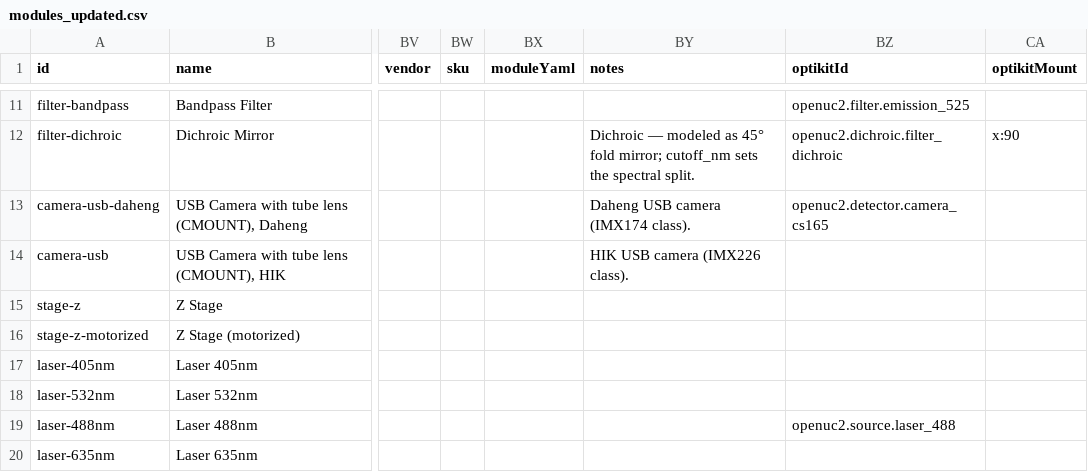
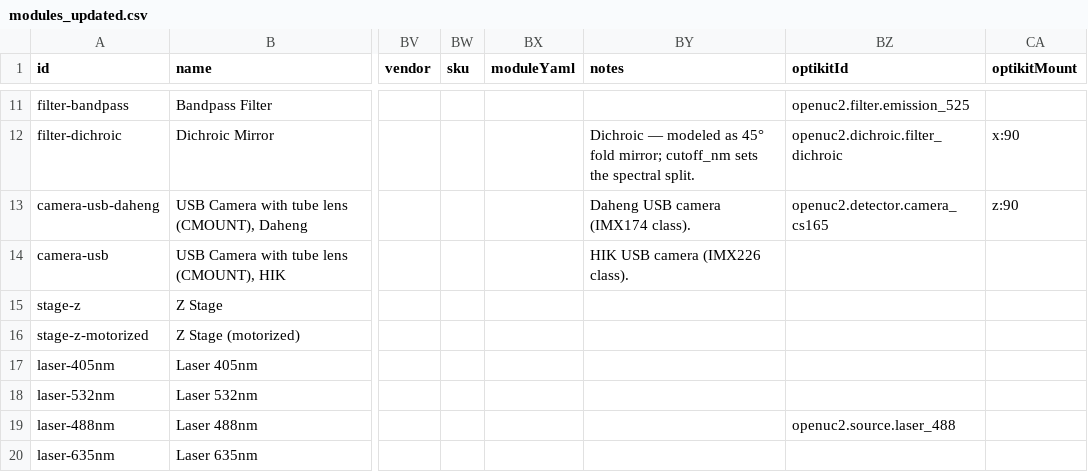
Before and after one commit to openUC2/openUC2-OptiKit, a CSV file: public/modules_updated.csv, drawn as a sheet; only a part is shown, gaps mark what is left out; the diff names each change by its address in the sheet, - before the commit and + after, or states it on an @@ line.

Commit message:
fix: camera physics follows its artwork - z:90 mount for the 1x2 tile
The camera icon draws its lens tube along the tile's LONG axis with the
entrance at the top, but the record's optical axis at rotation 0 pointed
EAST (the rotation contract's default) - art and physics 90 degrees
apart. Rotating the drawn lens to face the beam therefore selected
exactly the rotations where the sensor plane is PARALLEL to the beam:
zero hits at every rotation that looked right, hits only at the two that
looked absurd. (Empirically swept: rot 0/180 hit an east beam, 90/270
never; the drawn lens said the opposite.)

camera-usb-daheng now mounts z:90: the sensor axis runs along the tile
and the sensor faces the drawn lens end at every rotation - point the
lens at the beam and it reads. New conventions: rotation 0 accepts a
south-travelling beam (lens up), 270 an east beam (lens west), 180 a
north beam (lens down). All fixtures, live tests, and the 18.1
acceptance updated; the golden is unchanged (it builds from bare-string
refs without mounts).

```diff
--- a/public/modules_updated.csv
+++ b/public/modules_updated.csv
-CA13 (optikitMount): (empty)
+CA13 (optikitMount): z:90
```
Also changed, not shown: 5 other files.
